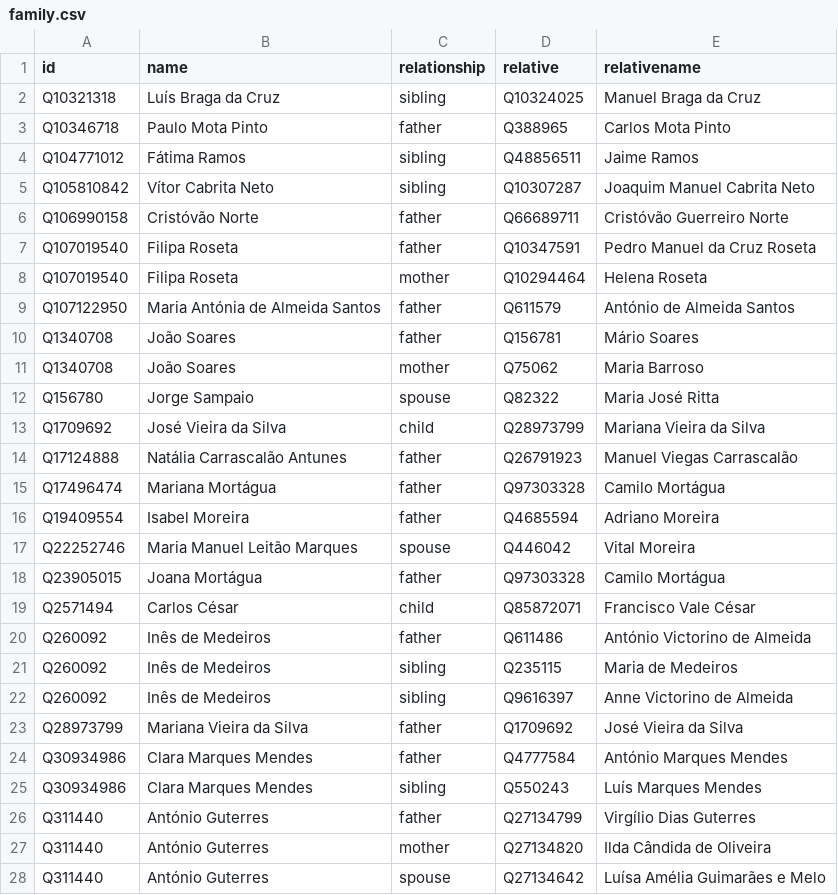
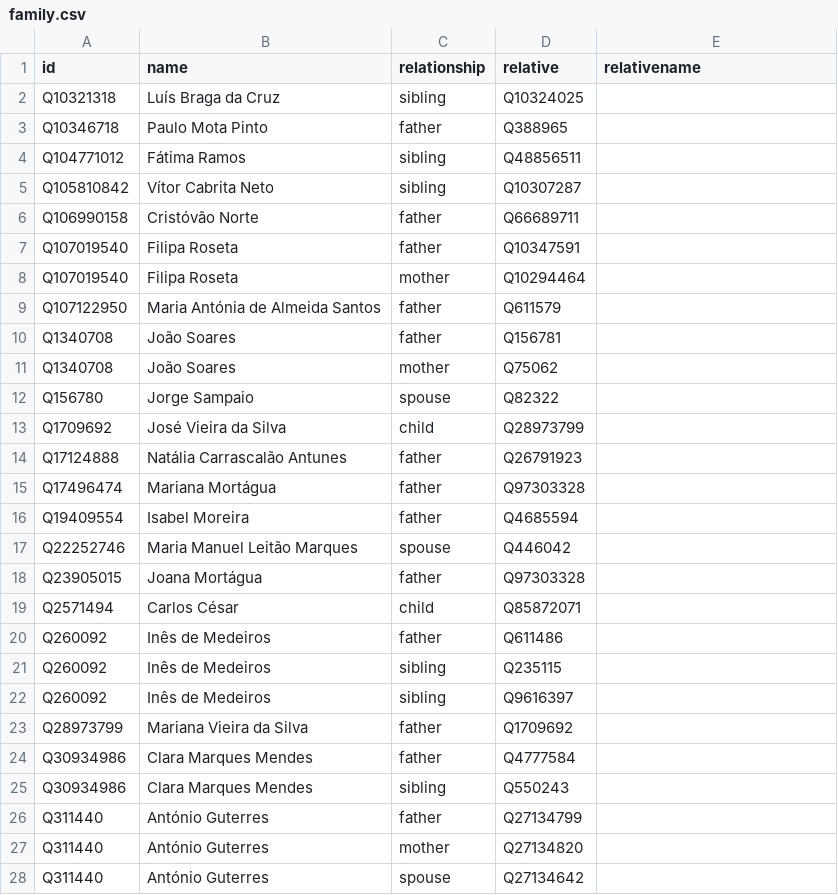
Before and after one commit to every-politician-scrapers/portugal-cabinet, a CSV file: html/family.csv, drawn as a sheet; only a part is shown; the diff covers the shown part only.

Commit message:
PCB update

```diff
--- a/html/family.csv
+++ b/html/family.csv
@@ -1,28 +1,28 @@
 id,name,relationship,relative,relativename
-Q10321318,Luís Braga da Cruz,sibling,Q10324025,Manuel Braga da Cruz
-Q10346718,Paulo Mota Pinto,father,Q388965,Carlos Mota Pinto
-Q104771012,Fátima Ramos,sibling,Q48856511,Jaime Ramos
-Q105810842,Vítor Cabrita Neto,sibling,Q10307287,Joaquim Manuel Cabrita Neto
-Q106990158,Cristóvão Norte,father,Q66689711,Cristóvão Guerreiro Norte
-Q107019540,Filipa Roseta,father,Q10347591,Pedro Manuel da Cruz Roseta
-Q107019540,Filipa Roseta,mother,Q10294464,Helena Roseta
-Q107122950,Maria Antónia de Almeida Santos,father,Q611579,António de Almeida Santos
-Q1340708,João Soares,father,Q156781,Mário Soares
-Q1340708,João Soares,mother,Q75062,Maria Barroso
-Q156780,Jorge Sampaio,spouse,Q82322,Maria José Ritta
-Q1709692,José Vieira da Silva,child,Q28973799,Mariana Vieira da Silva
-Q17124888,Natália Carrascalão Antunes,father,Q26791923,Manuel Viegas Carrascalão
-Q17496474,Mariana Mortágua,father,Q97303328,Camilo Mortágua
-Q19409554,Isabel Moreira,father,Q4685594,Adriano Moreira
-Q22252746,Maria Manuel Leitão Marques,spouse,Q446042,Vital Moreira
-Q23905015,Joana Mortágua,father,Q97303328,Camilo Mortágua
-Q2571494,Carlos César,child,Q85872071,Francisco Vale César
-Q260092,Inês de Medeiros,father,Q611486,António Victorino de Almeida
-Q260092,Inês de Medeiros,sibling,Q235115,Maria de Medeiros
-Q260092,Inês de Medeiros,sibling,Q9616397,Anne Victorino de Almeida
-Q28973799,Mariana Vieira da Silva,father,Q1709692,José Vieira da Silva
-Q30934986,Clara Marques Mendes,father,Q4777584,António Marques Mendes
-Q30934986,Clara Marques Mendes,sibling,Q550243,Luís Marques Mendes
-Q311440,António Guterres,father,Q27134799,Virgílio Dias Guterres
-Q311440,António Guterres,mother,Q27134820,Ilda Cândida de Oliveira
-Q311440,António Guterres,spouse,Q27134642,Luísa Amélia Guimarães e Melo
+Q10321318,Luís Braga da Cruz,sibling,Q10324025,
+Q10346718,Paulo Mota Pinto,father,Q388965,
+Q104771012,Fátima Ramos,sibling,Q48856511,
+Q105810842,Vítor Cabrita Neto,sibling,Q10307287,
+Q106990158,Cristóvão Norte,father,Q66689711,
+Q107019540,Filipa Roseta,father,Q10347591,
+Q107019540,Filipa Roseta,mother,Q10294464,
+Q107122950,Maria Antónia de Almeida Santos,father,Q611579,
+Q1340708,João Soares,father,Q156781,
+Q1340708,João Soares,mother,Q75062,
+Q156780,Jorge Sampaio,spouse,Q82322,
+Q1709692,José Vieira da Silva,child,Q28973799,
+Q17124888,Natália Carrascalão Antunes,father,Q26791923,
+Q17496474,Mariana Mortágua,father,Q97303328,
+Q19409554,Isabel Moreira,father,Q4685594,
+Q22252746,Maria Manuel Leitão Marques,spouse,Q446042,
+Q23905015,Joana Mortágua,father,Q97303328,
+Q2571494,Carlos César,child,Q85872071,
+Q260092,Inês de Medeiros,father,Q611486,
+Q260092,Inês de Medeiros,sibling,Q235115,
+Q260092,Inês de Medeiros,sibling,Q9616397,
+Q28973799,Mariana Vieira da Silva,father,Q1709692,
+Q30934986,Clara Marques Mendes,father,Q4777584,
+Q30934986,Clara Marques Mendes,sibling,Q550243,
+Q311440,António Guterres,father,Q27134799,
+Q311440,António Guterres,mother,Q27134820,
+Q311440,António Guterres,spouse,Q27134642,
```
Also changed, not shown: 17 edited cells elsewhere in this file.
